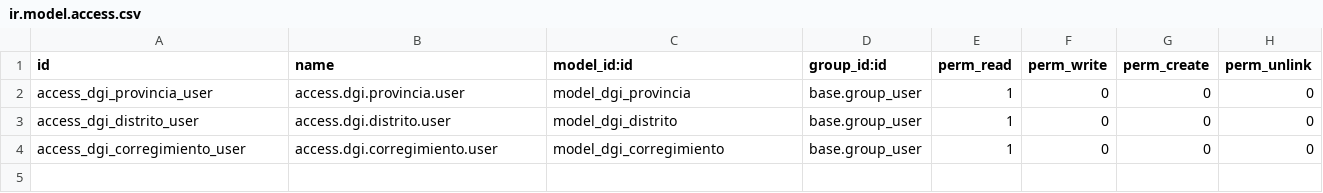
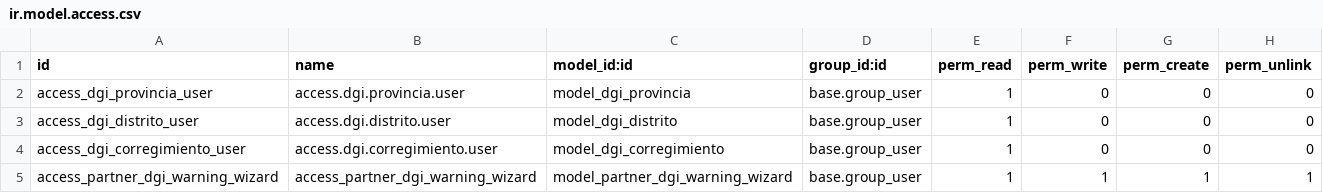
Before and after one commit to DevOpsMBAConsultings/mba_purchase_programada, a CSV file: mba_pa_base/security/ir.model.access.csv, drawn as a sheet.

Commit message:
Squashed 'mba-facturacion-panama/' changes from c929a69..31a7ebb
31a7ebb feat(all): standardize all DGI partner validation warning popups with yellow alert wizard design
00ff08e feat(base): add partner_dgi_warning_wizard for standardized yellow alert dialog (v18.0.1.0.1)

git-subtree-dir: mba-facturacion-panama
git-subtree-split: 31a7ebb1f3a613188248db2d29cd7fd9d67c0b82

```diff
--- a/mba_pa_base/security/ir.model.access.csv
+++ b/mba_pa_base/security/ir.model.access.csv
@@ -4 +4,2 @@ access_dgi_distrito_user,access.dgi.distrito.user,model_dgi_distrito,base.group_
 access_dgi_corregimiento_user,access.dgi.corregimiento.user,model_dgi_corregimiento,base.group_user,1,0,0,0
+access_partner_dgi_warning_wizard,access_partner_dgi_warning_wizard,model_partner_dgi_warning_wizard,base.group_user,1,1,1,1
```
Also changed, not shown: 9 other files.
